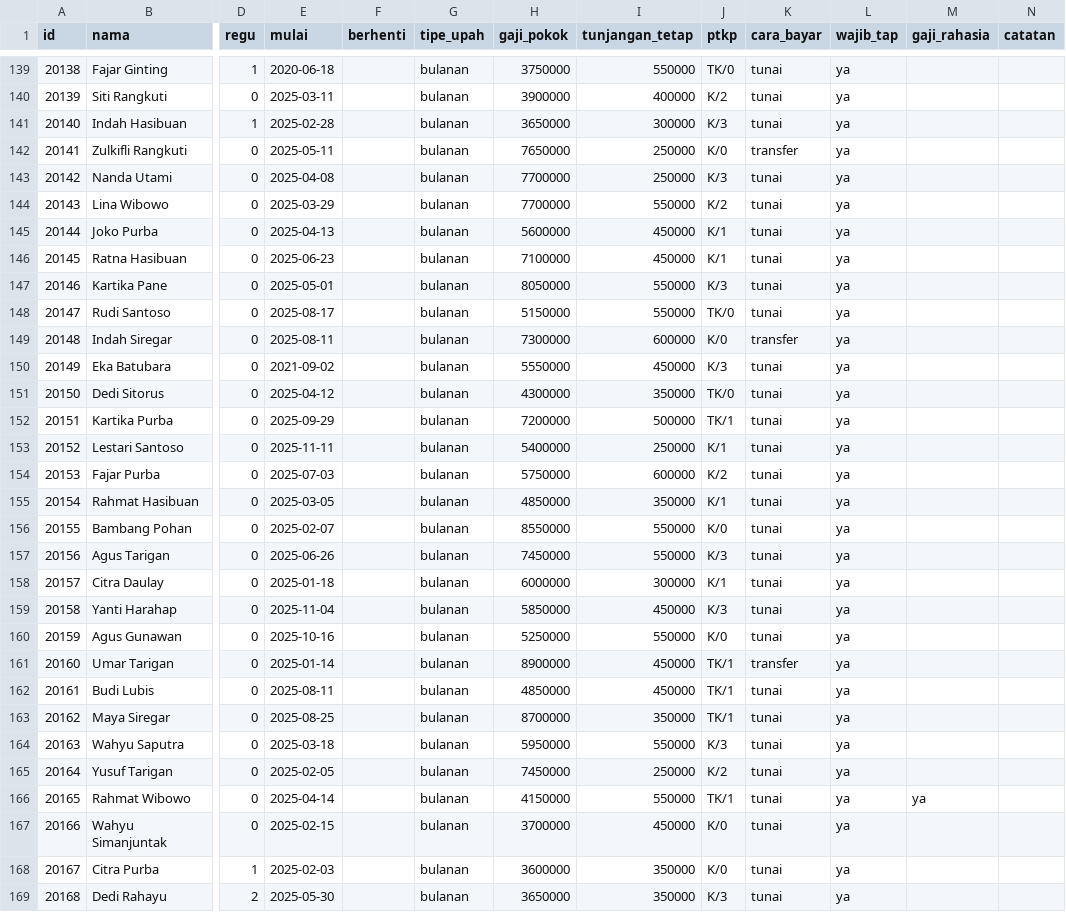
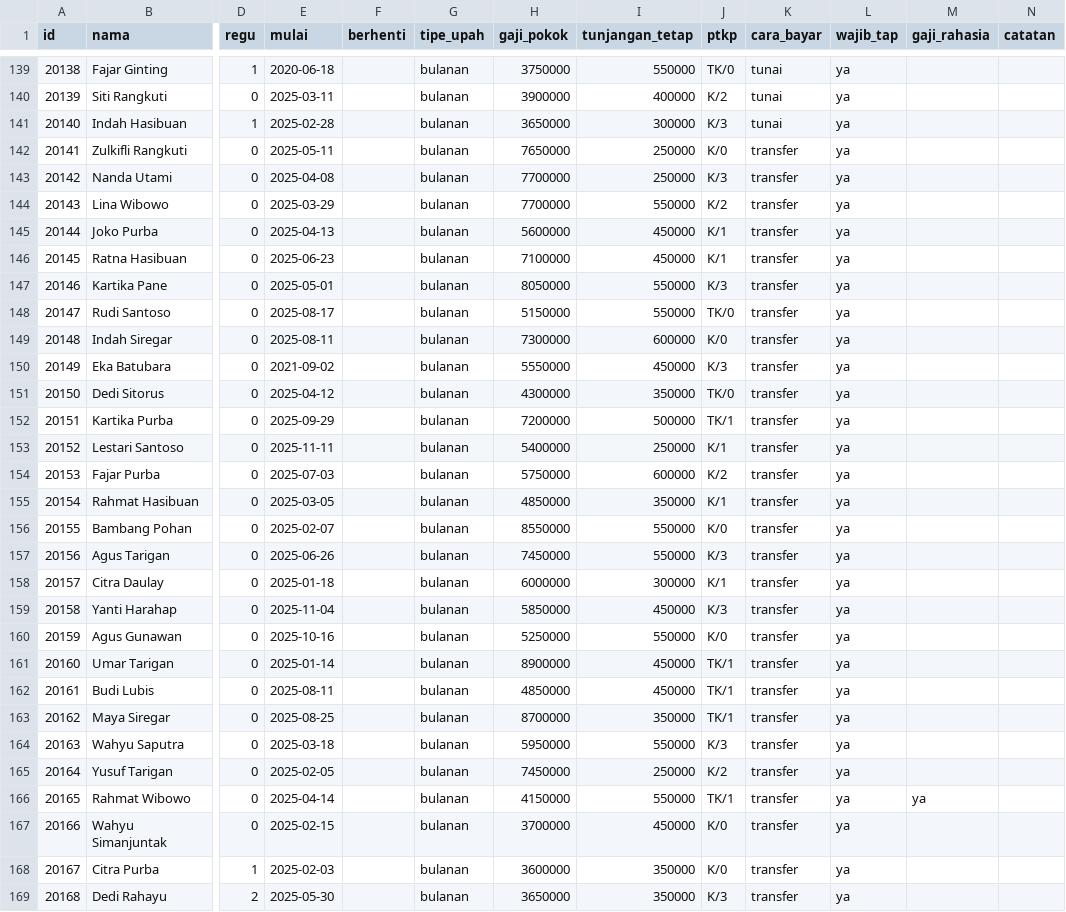
Before and after one commit to banajaka35-design/Future-ABSENSI, a CSV file: data/simulasi/B/induk/karyawan.csv, drawn as a sheet; only a part is shown, gaps mark what is left out; the diff covers the shown part only; the diff names each change by its address in the sheet, - before the commit and + after, or states it on an @@ line.

```diff
--- a/data/simulasi/B/induk/karyawan.csv
+++ b/data/simulasi/B/induk/karyawan.csv
-K143:K148 (cara_bayar): tunai
+K143:K148 (cara_bayar): transfer
-K150:K160 (cara_bayar): tunai
+K150:K160 (cara_bayar): transfer
-K162:K169 (cara_bayar): tunai
+K162:K169 (cara_bayar): transfer
```
Also changed, not shown: 55 edited cells elsewhere in this file, data/simulasi/A/induk/karyawan.csv, 4 other files.
